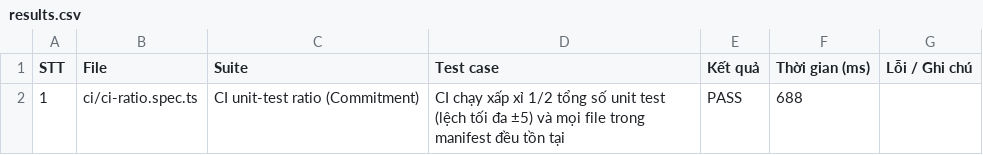
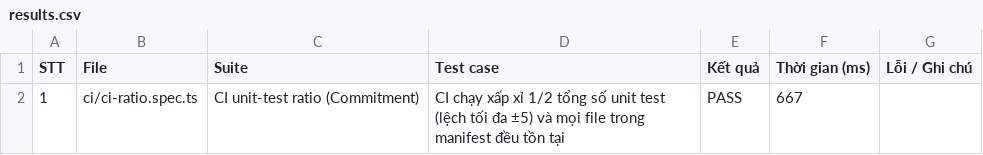
Before and after one commit to HealthAI-Capstone-FA26/healthcare-ai-capstone, a CSV file: backend/logs/ci/results.csv, drawn as a sheet.

```diff
--- a/backend/logs/ci/results.csv
+++ b/backend/logs/ci/results.csv
@@ -1,2 +1,2 @@
 "STT","File","Suite","Test case","Kết quả","Thời gian (ms)","Lỗi / Ghi chú"
-"1","ci/ci-ratio.spec.ts","CI unit-test ratio (Commitment)","CI chạy xấp xỉ 1/2 tổng số unit test (lệch tối đa ±5) và mọi file trong manifest đều tồn tại","PASS","688",""
+"1","ci/ci-ratio.spec.ts","CI unit-test ratio (Commitment)","CI chạy xấp xỉ 1/2 tổng số unit test (lệch tối đa ±5) và mọi file trong manifest đều tồn tại","PASS","667",""
```
Also changed, not shown: backend/logs/payment/results.csv, 7 other files.
